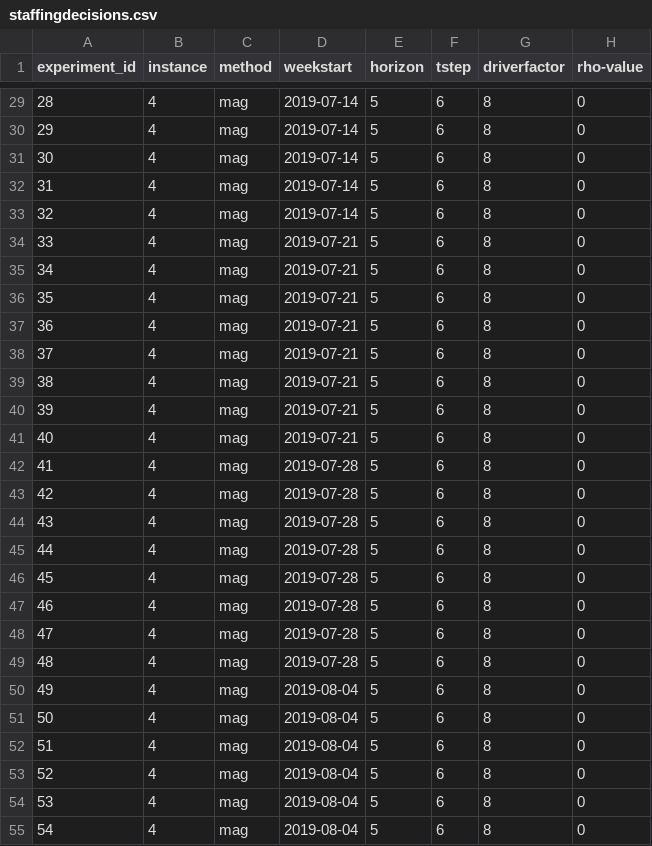
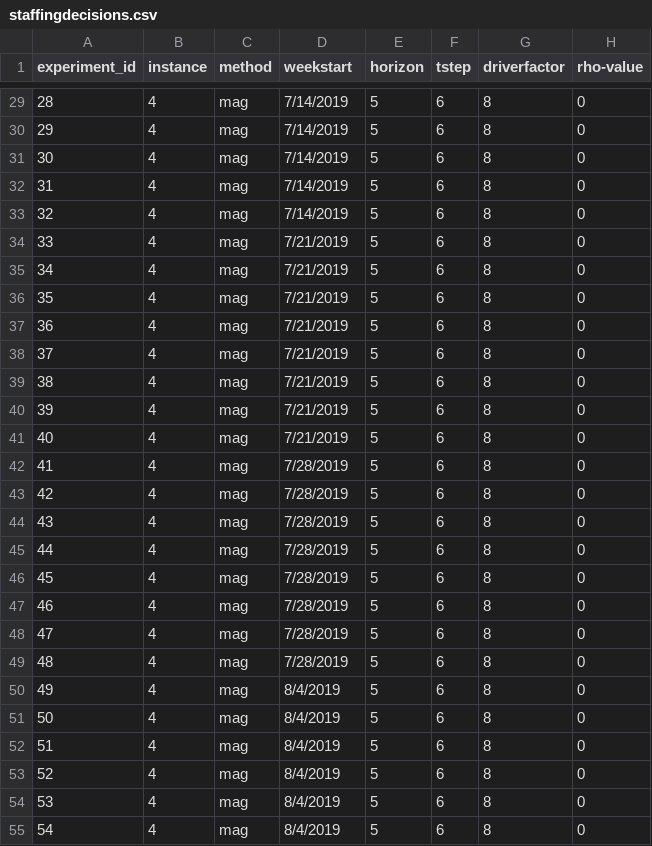
Before and after one commit to alexschmid3/relaylogistics, a CSV file: data/staffingdecisions.csv, drawn as a sheet; only a part is shown, gaps mark what is left out; the diff covers the shown part only; the diff names each change by its address in the sheet, - before the commit and + after, or states it on an @@ line.

```diff
--- a/data/staffingdecisions.csv
+++ b/data/staffingdecisions.csv
-D29:D33 (weekstart): 2019-07-14
+D29:D33 (weekstart): 7/14/2019
-D34:D41 (weekstart): 2019-07-21
+D34:D41 (weekstart): 7/21/2019
-D42:D49 (weekstart): 2019-07-28
+D42:D49 (weekstart): 7/28/2019
-D50:D55 (weekstart): 2019-08-04
+D50:D55 (weekstart): 8/4/2019
```
Also changed, not shown: 37 edited cells elsewhere in this file, data/driverstaffing.csv, data/pilots.csv, 6 other files.
